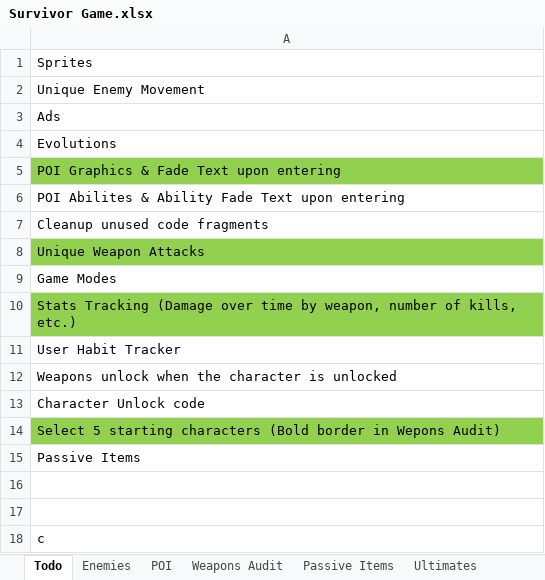
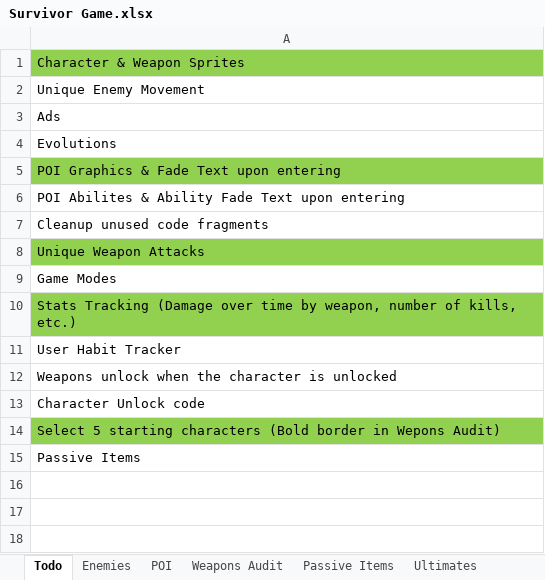
Before and after one commit to RavensStats/SurvivorsLikeGame, an Excel workbook: Survivor Game.xlsx, sheet Todo, drawn as a sheet; values as stored, in another font and other column widths than the file's, no borders; the diff names each change by its address in the sheet, - before the commit and + after, or states it on an @@ line.

Commit message:
New Feature
added weapon images to upgrade menu

```diff
--- a/Survivor Game.xlsx (sheet Todo)
+++ b/Survivor Game.xlsx (sheet Todo)
-A1: Sprites
+A1: Character & Weapon Sprites
-A1 fill: none
+A1 fill: #92D050
-row 16: (empty)
-row 17: (empty)
-row 18: c
```
Also changed, not shown: 1 other file.
